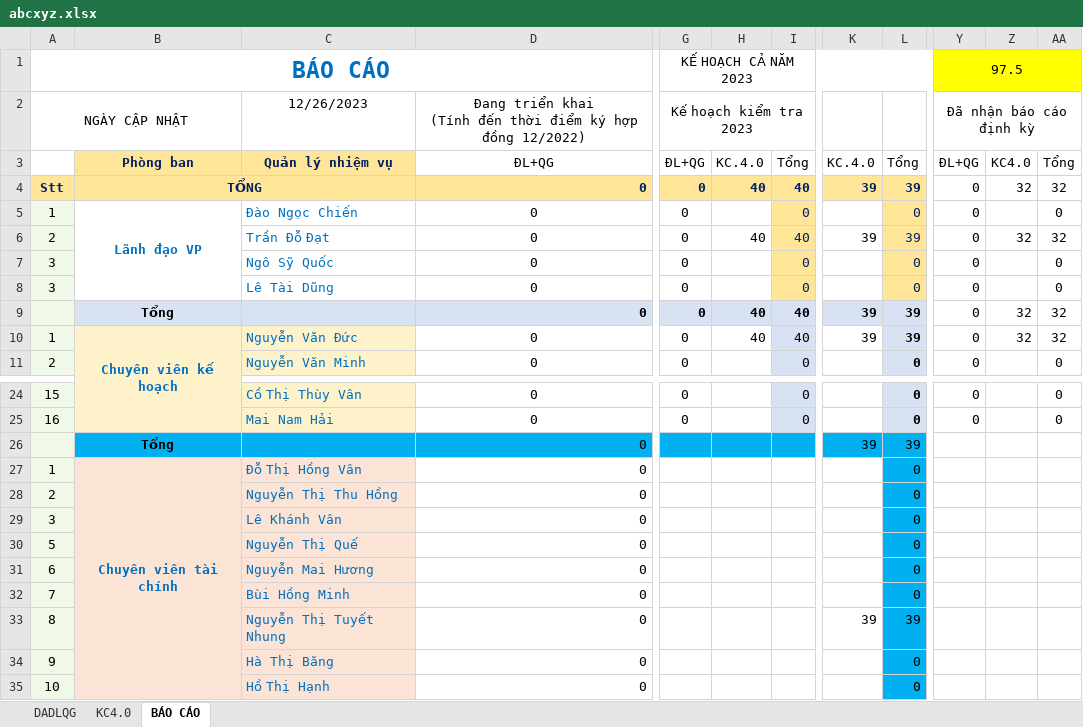
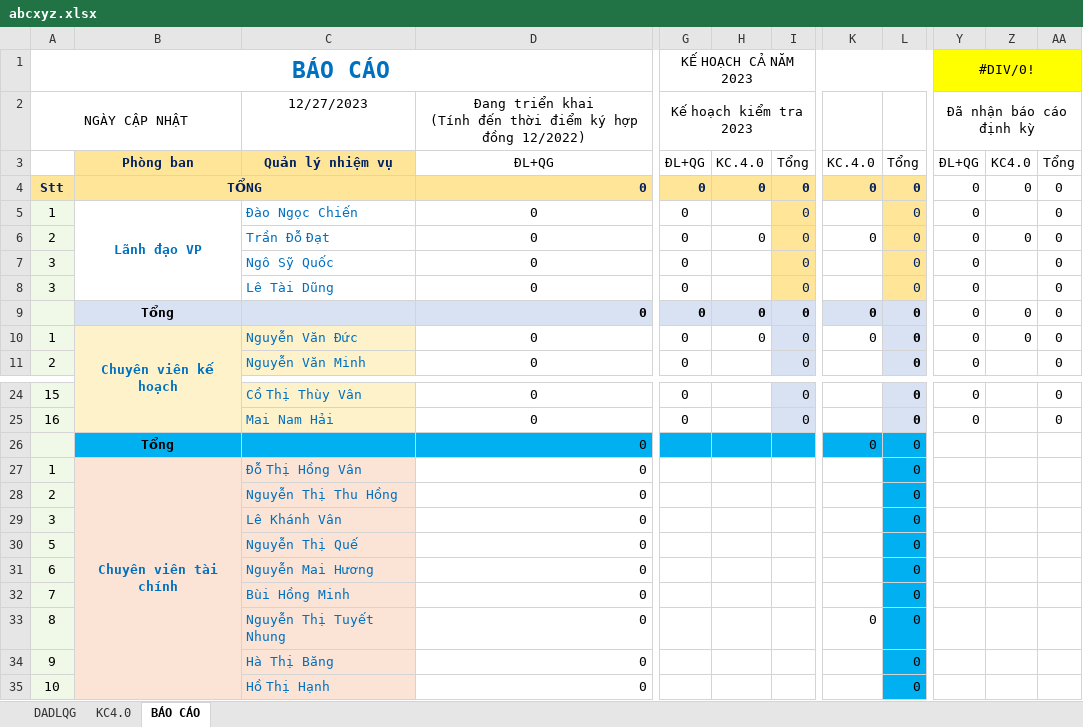
Before and after one commit to TMinh-20021392/VPCTWebsite, an Excel workbook: VPCTWebsiteAPI/ThongKe/abcxyz.xlsx, sheet BÁO CÁO, drawn as a sheet; only a part is shown, gaps mark what is left out; values as stored, in another font and other column widths than the file's, no borders; the diff names each change by its address in the sheet, - before the commit and + after, or states it on an @@ line.

```diff
--- a/VPCTWebsiteAPI/ThongKe/abcxyz.xlsx (sheet BÁO CÁO)
+++ b/VPCTWebsiteAPI/ThongKe/abcxyz.xlsx (sheet BÁO CÁO)
-Y1: 97.5
+Y1: #DIV/0!
-C2: 12/26/2023
+C2: 12/27/2023
-H4: 40
+H4: 0
-I4: 40
+I4: 0
-K4: 39
+K4: 0
-L4: 39
+L4: 0
-Z4: 32
+Z4: 0
-AA4: 32
+AA4: 0
-H6: 40
+H6: 0
-I6: 40
+I6: 0
-K6: 39
+K6: 0
-L6: 39
+L6: 0
-Z6: 32
+Z6: 0
-AA6: 32
+AA6: 0
-H9:H10: 40
+H9:H10: 0
-I9:I10: 40
+I9:I10: 0
-K9:K10: 39
+K9:K10: 0
-L9:L10: 39
+L9:L10: 0
-Z9:Z10: 32
+Z9:Z10: 0
-AA9:AA10: 32
+AA9:AA10: 0
-K26: 39
+K26: 0
-L26: 39
+L26: 0
-K33: 39
+K33: 0
-L33: 39
+L33: 0
```
Also changed, not shown: sheet KC4.0, sheet DADLQG, hidden cells, 1 other file.
